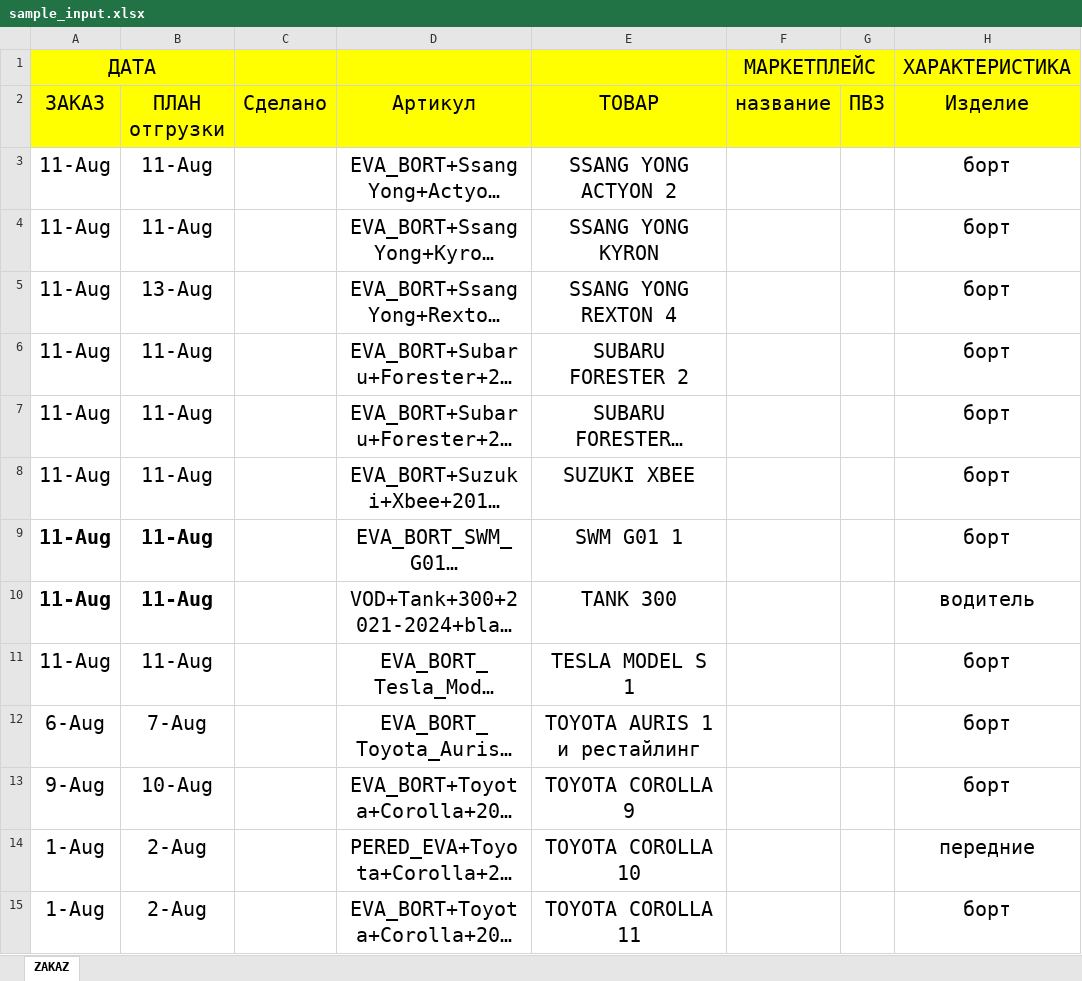
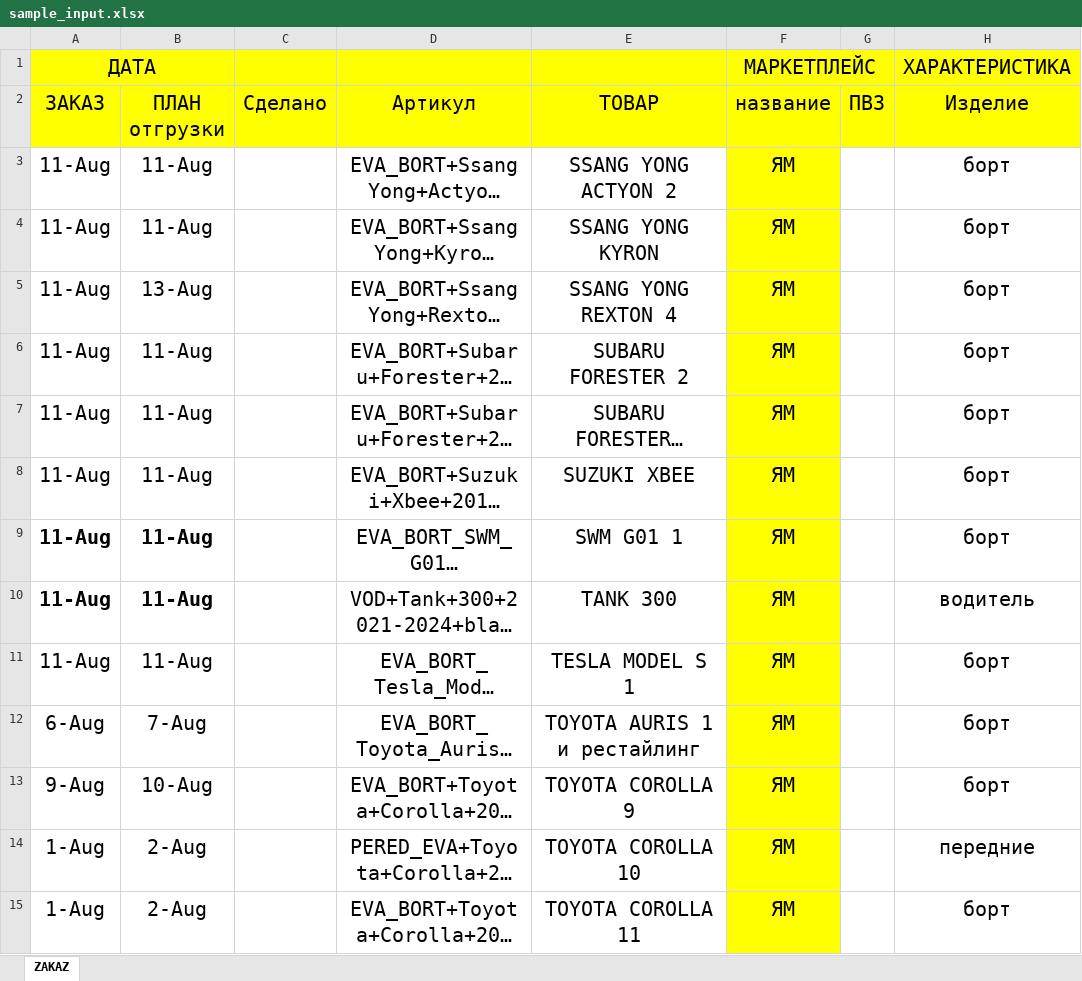
Before and after one commit to asergeenko/eva_layout, an Excel workbook: sample_input.xlsx, sheet ZAKAZ, drawn as a sheet; only a part is shown; long unchanged cells end in …; values as stored, in another font and other column widths than the file's, no borders; charts and pictures not drawn; the diff covers the shown part only; the diff names each change by its address in the sheet, - before the commit and + after, or states it on an @@ line.

```diff
--- a/sample_input.xlsx (sheet ZAKAZ)
+++ b/sample_input.xlsx (sheet ZAKAZ)
-F3:F15 (название): (empty)
+F3:F15 (название): ЯМ
-F3:F15 fill: none
+F3:F15 fill: #FFFF00
```
Also changed, not shown: 58 edited cells and cell formats elsewhere in this sheet, 14 other files.
